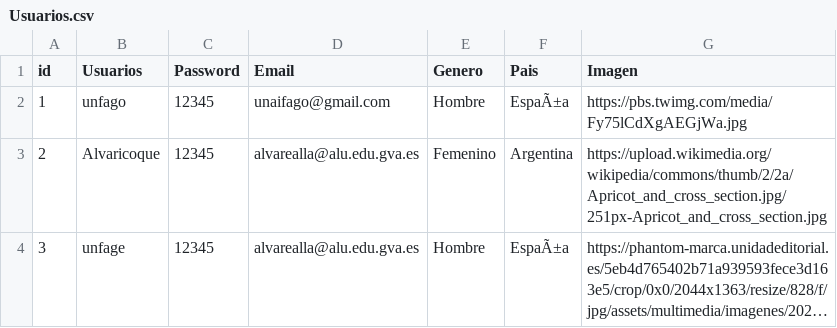
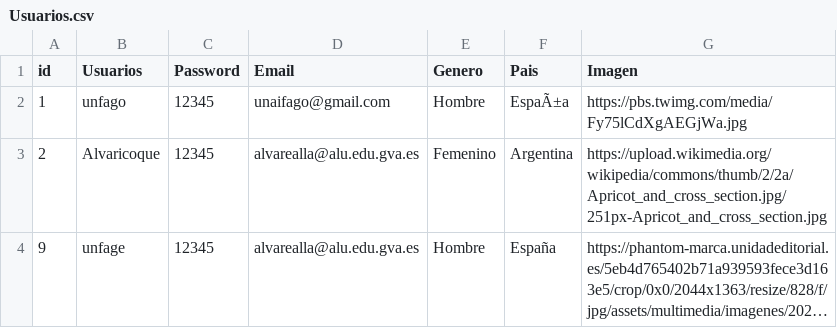
Before and after one commit to DEYYF/Filmania-api, a CSV file: BD/Usuarios.csv, drawn as a sheet; long unchanged cells end in …; the diff names each change by its address in the sheet, - before the commit and + after, or states it on an @@ line.

```diff
--- a/BD/Usuarios.csv
+++ b/BD/Usuarios.csv
-A4 (id): 3
+A4 (id): 9
-F4 (Pais): EspaÃ±a
+F4 (Pais): España
```
Also changed, not shown: 7 other files.
